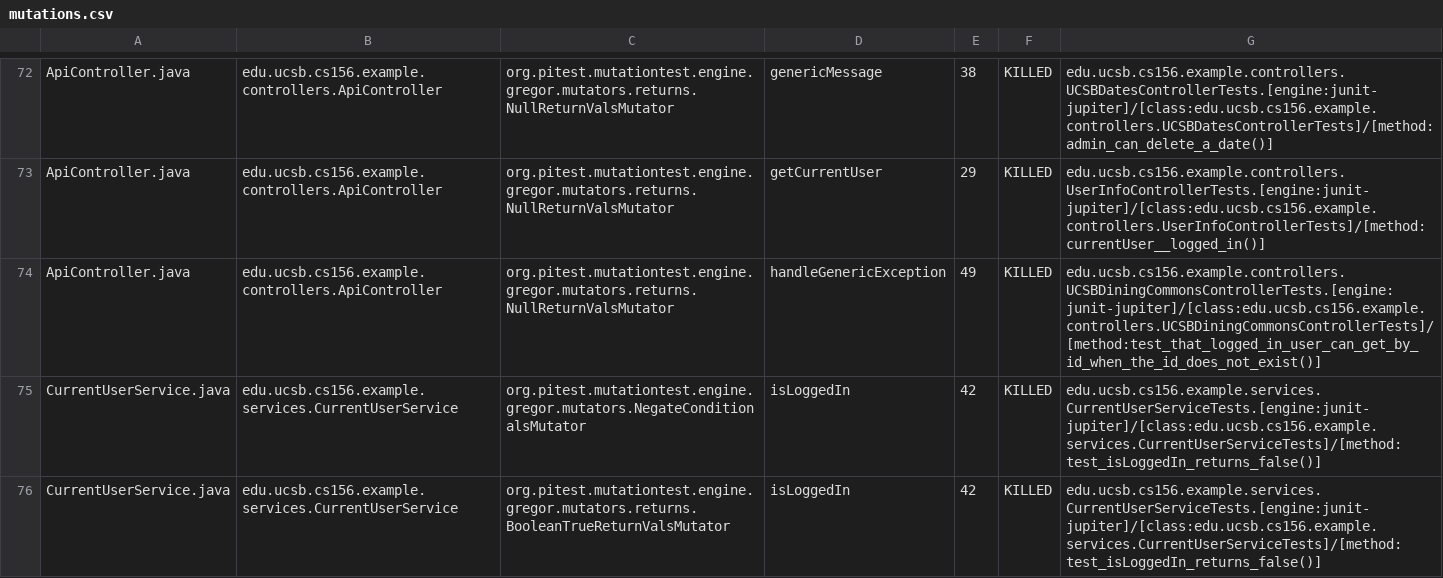
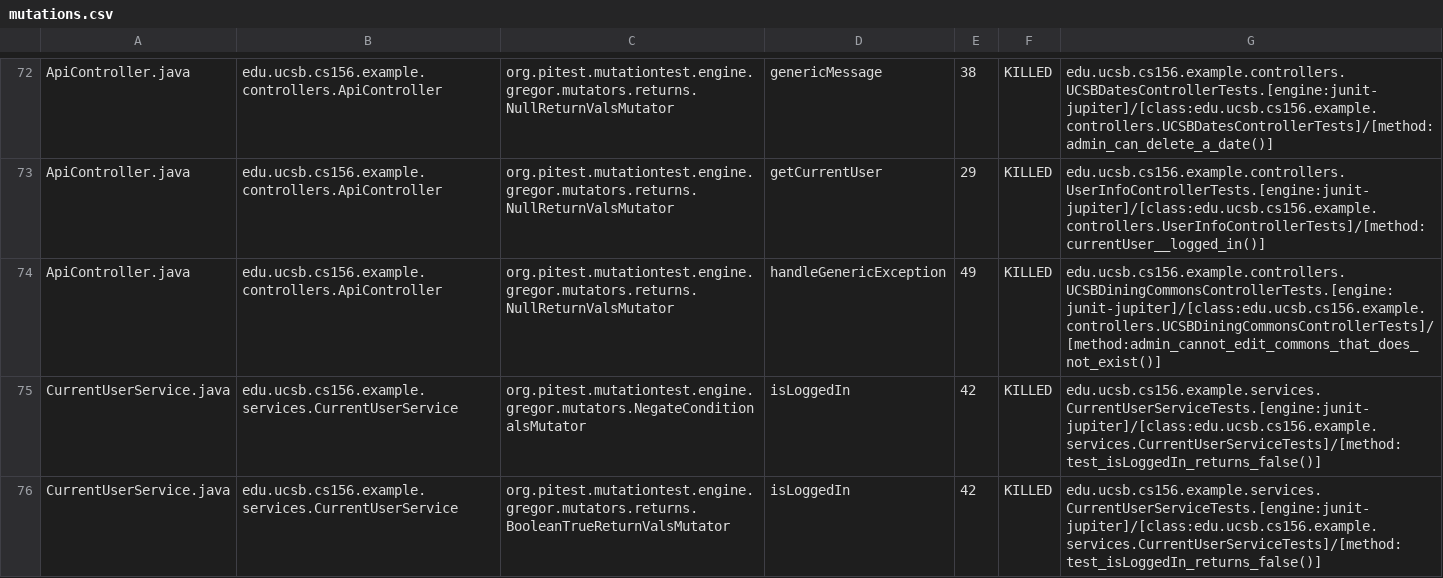
Before and after one commit to ucsb-cs156-s24/team03-s24-4pm-2, a CSV file: prs/72/pitest/mutations.csv, drawn as a sheet; only a part is shown, gaps mark what is left out.

Commit message:
Deploying to gh-pages from @ ucsb-cs156-s24/team03-s24-4pm-2@8b37bbe2ad085ca92050c1437c99b2522756b3ed 🚀

```diff
--- a/prs/72/pitest/mutations.csv
+++ b/prs/72/pitest/mutations.csv
@@ -73,3 +73,3 @@ ApiController.java,edu.ucsb.cs156.example.controllers.ApiController,org.pitest.m
 ApiController.java,edu.ucsb.cs156.example.controllers.ApiController,org.pitest.mutationtest.engine.gregor.mutators.returns.NullReturnValsMutator,getCurrentUser,29,KILLED,edu.ucsb.cs156.example.controllers.UserInfoControllerTests.[engine:junit-jupiter]/[class:edu.ucsb.cs156.example.controllers.UserInfoControllerTests]/[method:currentUser__logged_in()]
-ApiController.java,edu.ucsb.cs156.example.controllers.ApiController,org.pitest.mutationtest.engine.gregor.mutators.returns.NullReturnValsMutator,handleGenericException,49,KILLED,edu.ucsb.cs156.example.controllers.UCSBDiningCommonsControllerTests.[engine:junit-jupiter]/[class:edu.ucsb.cs156.example.controllers.UCSBDiningCommonsControllerTests]/[method:test_that_logged_in_user_can_get_by_id_when_the_id_does_not_exist()]
+ApiController.java,edu.ucsb.cs156.example.controllers.ApiController,org.pitest.mutationtest.engine.gregor.mutators.returns.NullReturnValsMutator,handleGenericException,49,KILLED,edu.ucsb.cs156.example.controllers.UCSBDiningCommonsControllerTests.[engine:junit-jupiter]/[class:edu.ucsb.cs156.example.controllers.UCSBDiningCommonsControllerTests]/[method:admin_cannot_edit_commons_that_does_not_exist()]
 CurrentUserService.java,edu.ucsb.cs156.example.services.CurrentUserService,org.pitest.mutationtest.engine.gregor.mutators.NegateConditionalsMutator,isLoggedIn,42,KILLED,edu.ucsb.cs156.example.services.CurrentUserServiceTests.[engine:junit-jupiter]/[class:edu.ucsb.cs156.example.services.CurrentUserServiceTests]/[method:test_isLoggedIn_returns_false()]
```
Also changed, not shown: 13 other files.
